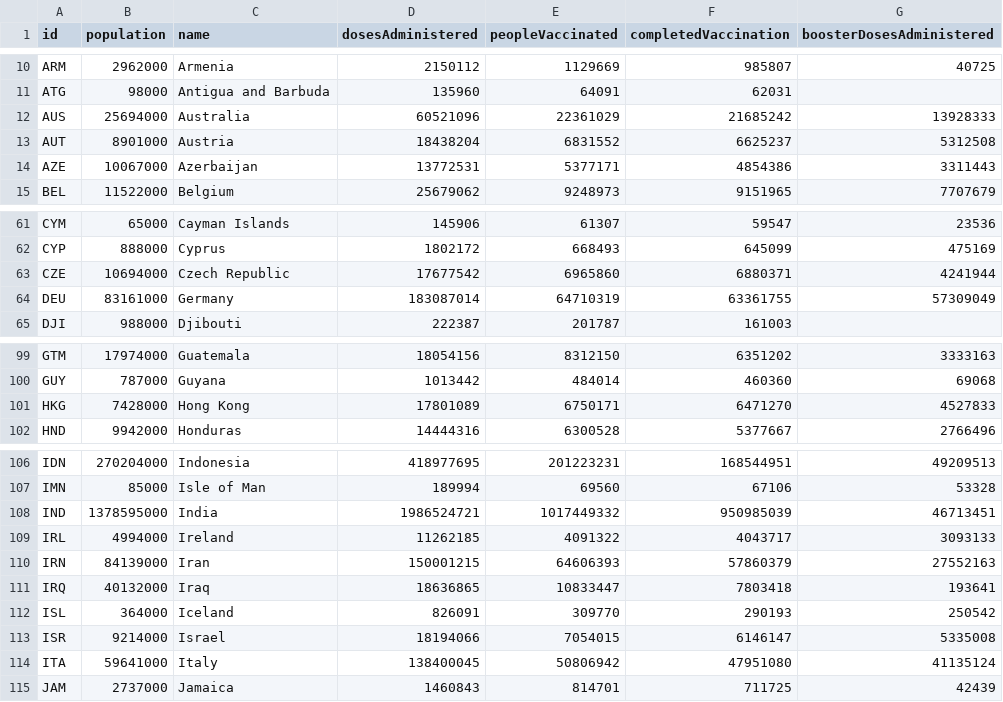
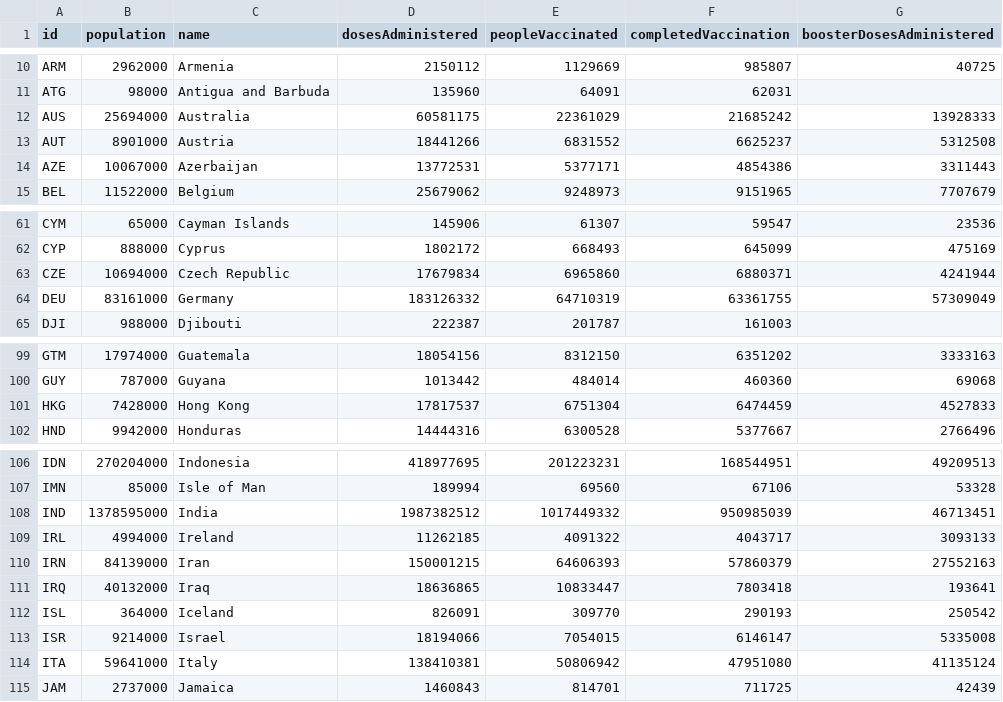
Before and after one commit to BloombergGraphics/covid-vaccine-tracker-data, a CSV file: data/current-global.csv, drawn as a sheet; only a part is shown, gaps mark what is left out; the diff covers the shown part only.

Commit message:
update data

```diff
--- a/data/current-global.csv
+++ b/data/current-global.csv
@@ -11,4 +11,4 @@ ARM,2962000,Armenia,2150112,1129669,985807,40725
 ATG,98000,Antigua and Barbuda,135960,64091,62031,
-AUS,25694000,Australia,60521096,22361029,21685242,13928333
-AUT,8901000,Austria,18438204,6831552,6625237,5312508
+AUS,25694000,Australia,60581175,22361029,21685242,13928333
+AUT,8901000,Austria,18441266,6831552,6625237,5312508
 AZE,10067000,Azerbaijan,13772531,5377171,4854386,3311443
@@ -62,4 +62,4 @@ CYM,65000,Cayman Islands,145906,61307,59547,23536
 CYP,888000,Cyprus,1802172,668493,645099,475169
-CZE,10694000,Czech Republic,17677542,6965860,6880371,4241944
-DEU,83161000,Germany,183087014,64710319,63361755,57309049
+CZE,10694000,Czech Republic,17679834,6965860,6880371,4241944
+DEU,83161000,Germany,183126332,64710319,63361755,57309049
 DJI,988000,Djibouti,222387,201787,161003,
@@ -100,3 +100,3 @@ GTM,17974000,Guatemala,18054156,8312150,6351202,3333163
 GUY,787000,Guyana,1013442,484014,460360,69068
-HKG,7428000,Hong Kong,17801089,6750171,6471270,4527833
+HKG,7428000,Hong Kong,17817537,6751304,6474459,4527833
 HND,9942000,Honduras,14444316,6300528,5377667,2766496
@@ -107,3 +107,3 @@ IDN,270204000,Indonesia,418977695,201223231,168544951,49209513
 IMN,85000,Isle of Man,189994,69560,67106,53328
-IND,1378595000,India,1986524721,1017449332,950985039,46713451
+IND,1378595000,India,1987382512,1017449332,950985039,46713451
 IRL,4994000,Ireland,11262185,4091322,4043717,3093133
@@ -113,3 +113,3 @@ ISL,364000,Iceland,826091,309770,290193,250542
 ISR,9214000,Israel,18194066,7054015,6146147,5335008
-ITA,59641000,Italy,138400045,50806942,47951080,41135124
+ITA,59641000,Italy,138410381,50806942,47951080,41135124
 JAM,2737000,Jamaica,1460843,814701,711725,42439
```
Also changed, not shown: 5 edited cells elsewhere in this file, 2 other files.
